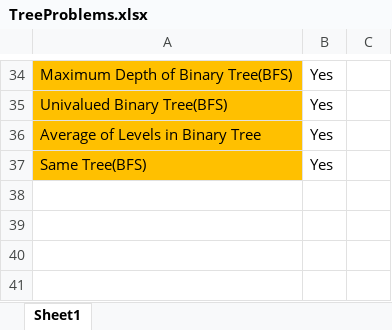
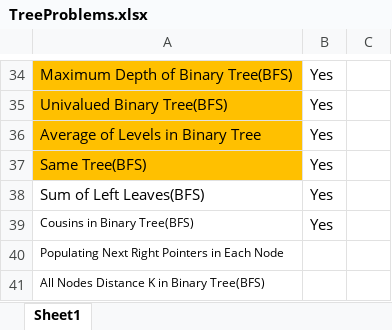
Before and after one commit to abbisai7/DSA, an Excel workbook: Solved Problems/Trees/TreeProblems.xlsx, sheet Sheet1, drawn as a sheet; only a part is shown, gaps mark what is left out; values as stored, in another font and other column widths than the file's, no borders; the diff names each change by its address in the sheet, - before the commit and + after, or states it on an @@ line.

```diff
--- a/Solved Problems/Trees/TreeProblems.xlsx (sheet Sheet1)
+++ b/Solved Problems/Trees/TreeProblems.xlsx (sheet Sheet1)
+row 38: Sum of Left Leaves(BFS) | Yes
+row 39: Cousins in Binary Tree(BFS) | Yes
+row 40: Populating Next Right Pointers in Each Node
+row 41: All Nodes Distance K in Binary Tree(BFS)
```
Also changed, not shown: 6 other files.
